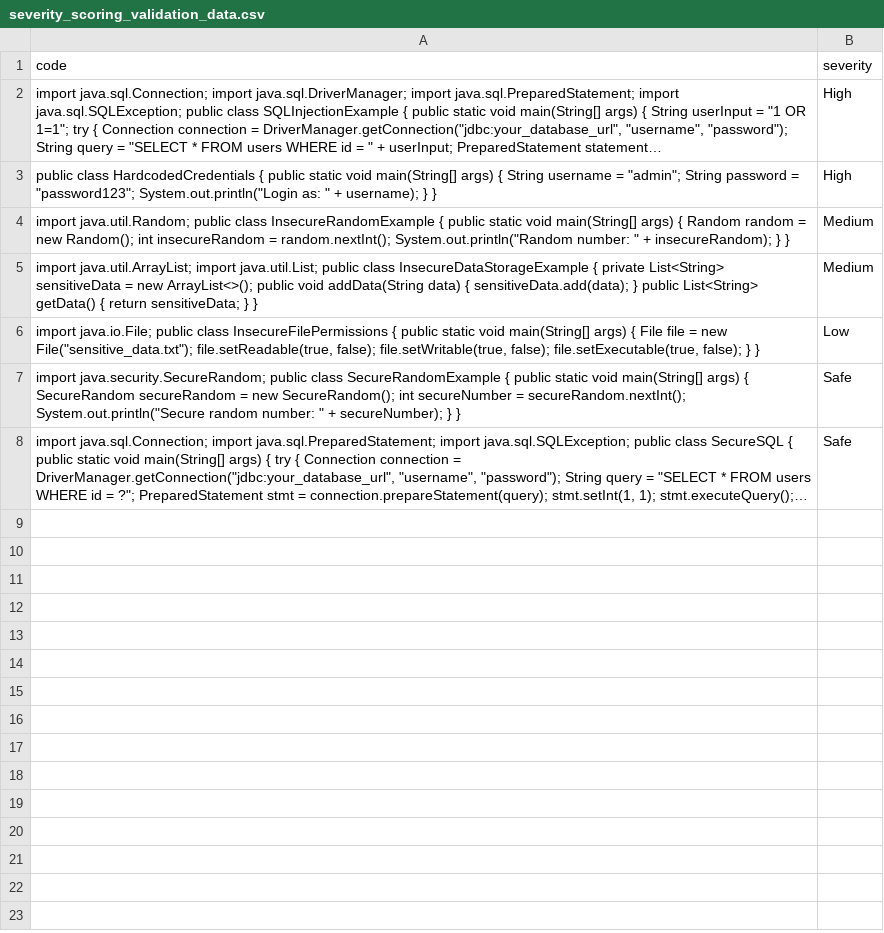
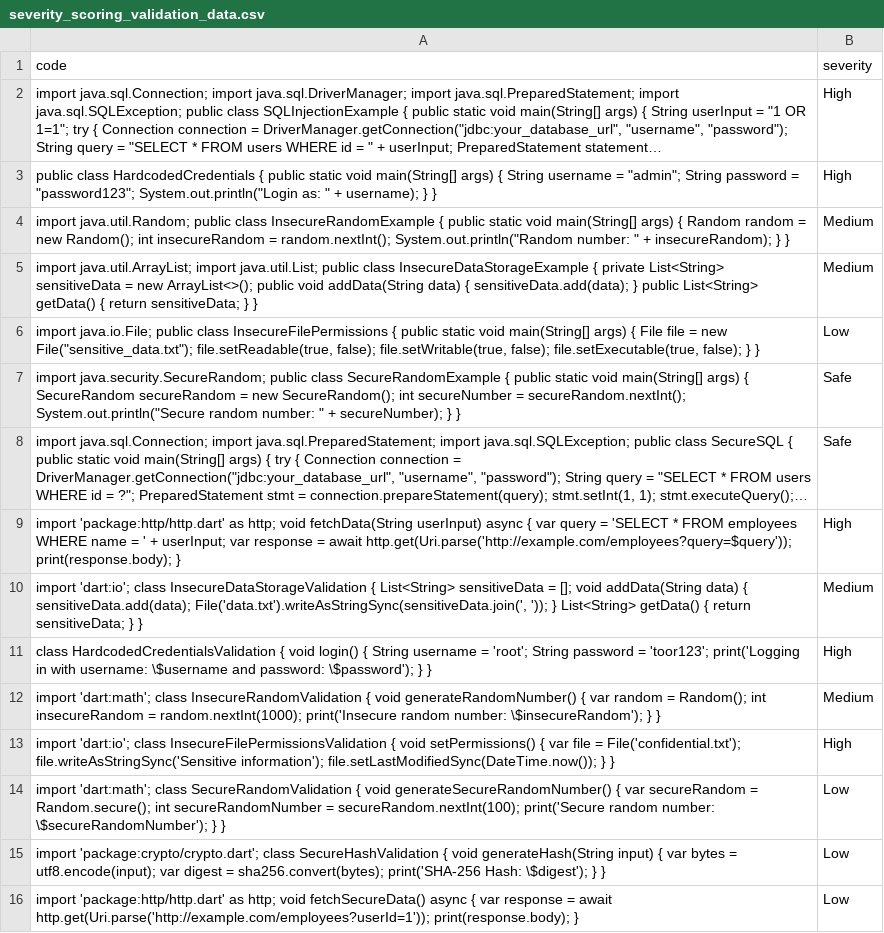
Before and after one commit to BhardwajArjit/static_analyzer, a CSV file: data/severity_scoring_validation_data.csv, drawn as a sheet; long unchanged cells end in …; the diff names each change by its address in the sheet, - before the commit and + after, or states it on an @@ line.

Commit message:
add dart codes

```diff
--- a/data/severity_scoring_validation_data.csv
+++ b/data/severity_scoring_validation_data.csv
+row 9: import 'package:http/http.dart' as http; void fetchData(String userInput) async { var query = 'SELECT * FROM employees WHERE name = ' + userInput; var response = await http.get(Uri.parse('http://example.com/employees?query=$query')); print(response.body); } | High
+row 10: import 'dart:io'; class InsecureDataStorageValidation { List<String> sensitiveData = []; void addData(String data) { sensitiveData.add(data); File('data.txt').writeAsStringSync(sensitiveData.join(', ')); } List<String> getData() { return sensitiveData; } } | Medium
+row 11: class HardcodedCredentialsValidation { void login() { String username = 'root'; String password = 'toor123'; print('Logging in with username: \$username and password: \$password'); } } | High
+row 12: import 'dart:math'; class InsecureRandomValidation { void generateRandomNumber() { var random = Random(); int insecureRandom = random.nextInt(1000); print('Insecure random number: \$insecureRandom'); } } | Medium
+row 13: import 'dart:io'; class InsecureFilePermissionsValidation { void setPermissions() { var file = File('confidential.txt'); file.writeAsStringSync('Sensitive information'); file.setLastModifiedSync(DateTime.now()); } } | High
+row 14: import 'dart:math'; class SecureRandomValidation { void generateSecureRandomNumber() { var secureRandom = Random.secure(); int secureRandomNumber = secureRandom.nextInt(100); print('Secure random number: \$secureRandomNumber'); } } | Low
+row 15: import 'package:crypto/crypto.dart'; class SecureHashValidation { void generateHash(String input) { var bytes = utf8.encode(input); var digest = sha256.convert(bytes); print('SHA-256 Hash: \$digest'); } } | Low
+row 16: import 'package:http/http.dart' as http; void fetchSecureData() async { var response = await http.get(Uri.parse('http://example.com/employees?userId=1')); print(response.body); } | Low
```
Also changed, not shown: data/fix_suggestions_train_data.csv, data/fix_suggestions_validation_data.csv, 2 other files.
